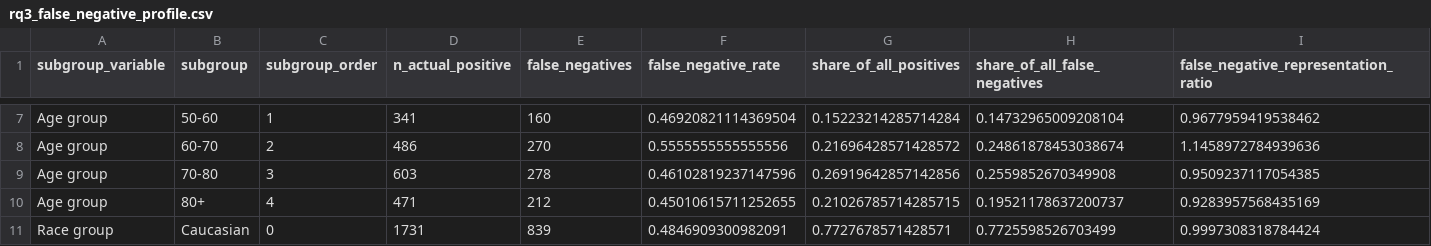
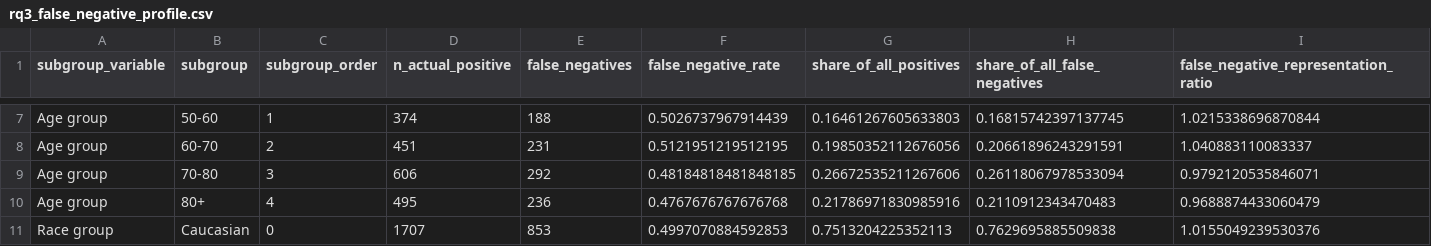
Before and after one commit to JinyiGao1/COMP90049_A2, a CSV file: results/tables/rq3_false_negative_profile.csv, drawn as a sheet; only a part is shown, gaps mark what is left out; the diff covers the shown part only; the diff names each change by its address in the sheet, - before the commit and + after, or states it on an @@ line.

```diff
--- a/results/tables/rq3_false_negative_profile.csv
+++ b/results/tables/rq3_false_negative_profile.csv
-D7 (n_actual_positive): 341
+D7 (n_actual_positive): 374
-E7 (false_negatives): 160
+E7 (false_negatives): 188
-F7 (false_negative_rate): 0.46920821114369504
+F7 (false_negative_rate): 0.5026737967914439
-G7 (share_of_all_positives): 0.15223214285714284
+G7 (share_of_all_positives): 0.16461267605633803
-H7 (share_of_all_false_negatives): 0.14732965009208104
+H7 (share_of_all_false_negatives): 0.16815742397137745
-I7: 0.9677959419538462
+I7: 1.0215338696870844
-D8 (n_actual_positive): 486
+D8 (n_actual_positive): 451
-E8 (false_negatives): 270
+E8 (false_negatives): 231
-F8 (false_negative_rate): 0.5555555555555556
+F8 (false_negative_rate): 0.5121951219512195
-G8 (share_of_all_positives): 0.21696428571428572
+G8 (share_of_all_positives): 0.19850352112676056
-H8 (share_of_all_false_negatives): 0.24861878453038674
+H8 (share_of_all_false_negatives): 0.20661896243291591
-I8: 1.1458972784939636
+I8: 1.040883110083337
-D9 (n_actual_positive): 603
+D9 (n_actual_positive): 606
-E9 (false_negatives): 278
+E9 (false_negatives): 292
-F9 (false_negative_rate): 0.46102819237147596
+F9 (false_negative_rate): 0.48184818481848185
-G9 (share_of_all_positives): 0.26919642857142856
+G9 (share_of_all_positives): 0.26672535211267606
-H9 (share_of_all_false_negatives): 0.2559852670349908
+H9 (share_of_all_false_negatives): 0.26118067978533094
-I9: 0.9509237117054385
+I9: 0.9792120535846071
-D10 (n_actual_positive): 471
+D10 (n_actual_positive): 495
-E10 (false_negatives): 212
+E10 (false_negatives): 236
-F10 (false_negative_rate): 0.45010615711252655
+F10 (false_negative_rate): 0.4767676767676768
-G10 (share_of_all_positives): 0.21026785714285715
+G10 (share_of_all_positives): 0.21786971830985916
-H10 (share_of_all_false_negatives): 0.19521178637200737
+H10 (share_of_all_false_negatives): 0.2110912343470483
-I10: 0.9283957568435169
+I10: 0.9688874433060479
-D11 (n_actual_positive): 1731
+D11 (n_actual_positive): 1707
-E11 (false_negatives): 839
+E11 (false_negatives): 853
-F11 (false_negative_rate): 0.4846909300982091
+F11 (false_negative_rate): 0.4997070884592853
-G11 (share_of_all_positives): 0.7727678571428571
+G11 (share_of_all_positives): 0.7513204225352113
-H11 (share_of_all_false_negatives): 0.7725598526703499
+H11 (share_of_all_false_negatives): 0.7629695885509838
-I11: 0.9997308318784424
+I11: 1.0155049239530376
```
Also changed, not shown: 42 edited cells elsewhere in this file, results/tables/rq3_selected_model_overall_metrics.csv, results/tables/rq3_subgroup_metric_spread.csv, 4 other files.
